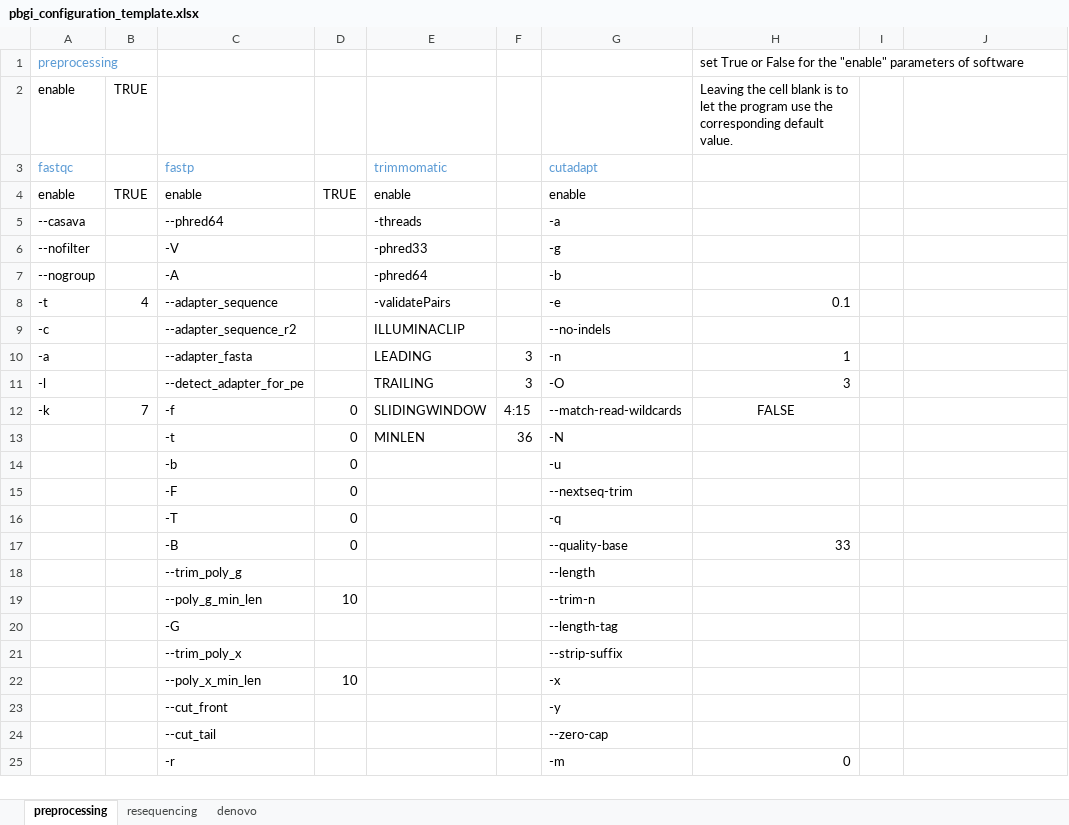
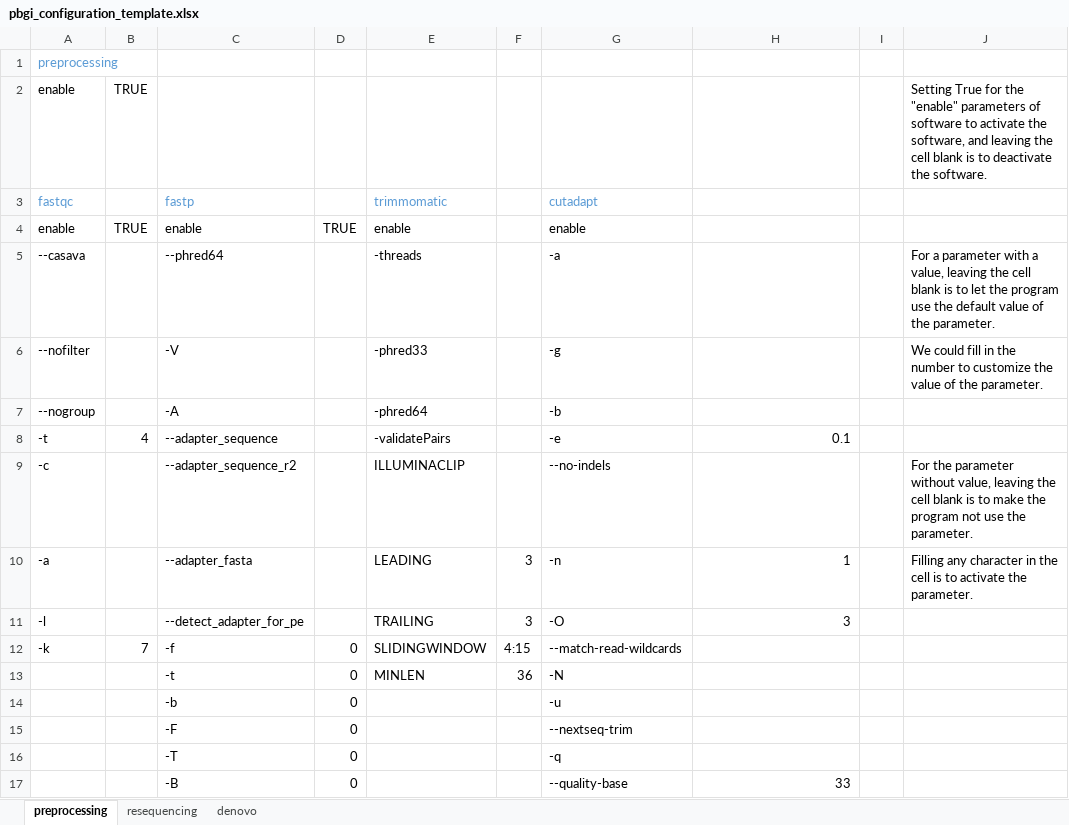
Before and after one commit to lyotvincent/PBGI, an Excel workbook: pbgi_configuration_template.xlsx, sheet preprocessing, drawn as a sheet; only a part is shown; the shorter side is filled out with more unchanged rows; values as stored, in another font and other column widths than the file's, no borders; the diff names each change by its address in the sheet, - before the commit and + after, or states it on an @@ line.

```diff
--- a/pbgi_configuration_template.xlsx (sheet preprocessing)
+++ b/pbgi_configuration_template.xlsx (sheet preprocessing)
-H1: set True or False for the "enable" parameters of software
+H1: (empty)
-H2: Leaving the cell blank is to let the program use the corresponding default value.
+H2: (empty)
-J2: (empty)
+J2: Setting True for the "enable" parameters of software to activate the software, and leaving the cell blank is to deactivate the software.
-J5: (empty)
+J5: For a parameter with a value, leaving the cell blank is to let the program use the default value of the parameter.
-J6: (empty)
+J6: We could fill in the number to customize the value of the parameter.
-J9: (empty)
+J9: For the parameter without value, leaving the cell blank is to make the program not use the parameter.
-J10: (empty)
+J10: Filling any character in the cell is to activate the parameter.
-H12: FALSE
+H12: (empty)
```
Also changed, not shown: sheet denovo, sheet resequencing, 1 other file.
